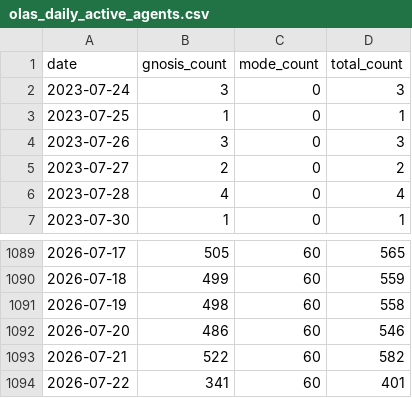
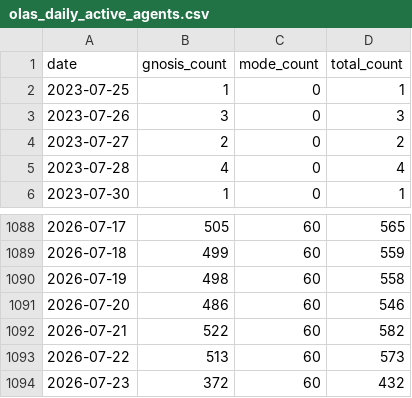
Before and after one commit to Gigascale-Labs/las-usage-stats, a CSV file: data_outputs/olas_daily_active_agents.csv, drawn as a sheet; only a part is shown, gaps mark what is left out.

```diff
--- a/data_outputs/olas_daily_active_agents.csv
+++ b/data_outputs/olas_daily_active_agents.csv
@@ -1,3 +1,2 @@
 date,gnosis_count,mode_count,total_count
-2023-07-24,3,0,3
 2023-07-25,1,0,1
@@ -1093,2 +1092,3 @@ date,gnosis_count,mode_count,total_count
 2026-07-21,522,60,582
-2026-07-22,341,60,401
+2026-07-22,513,60,573
+2026-07-23,372,60,432
```
Also changed, not shown: data_outputs/clawhub_installs_snapshots.csv, data_outputs/evomap_hub_snapshots.csv, 8 other files.
